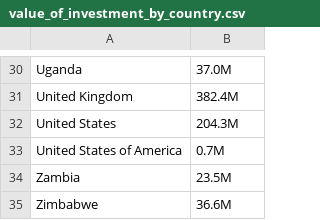
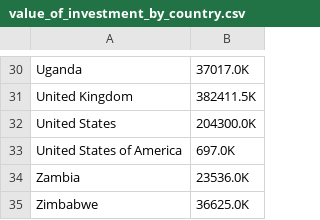
Before and after one commit to masete/Digest-Africa, a CSV file: Initial model/value_of_investment_by_country.csv, drawn as a sheet; only a part is shown, gaps mark what is left out; the diff covers the shown part only; the diff names each change by its address in the sheet, - before the commit and + after, or states it on an @@ line.

```diff
--- a/Initial model/value_of_investment_by_country.csv
+++ b/Initial model/value_of_investment_by_country.csv
-B30: 37.0M
+B30: 37017.0K
-B31: 382.4M
+B31: 382411.5K
-B32: 204.3M
+B32: 204300.0K
-B33: 0.7M
+B33: 697.0K
-B34: 23.5M
+B34: 23536.0K
-B35: 36.6M
+B35: 36625.0K
```
Also changed, not shown: 28 edited cells elsewhere in this file, 1 other file.
